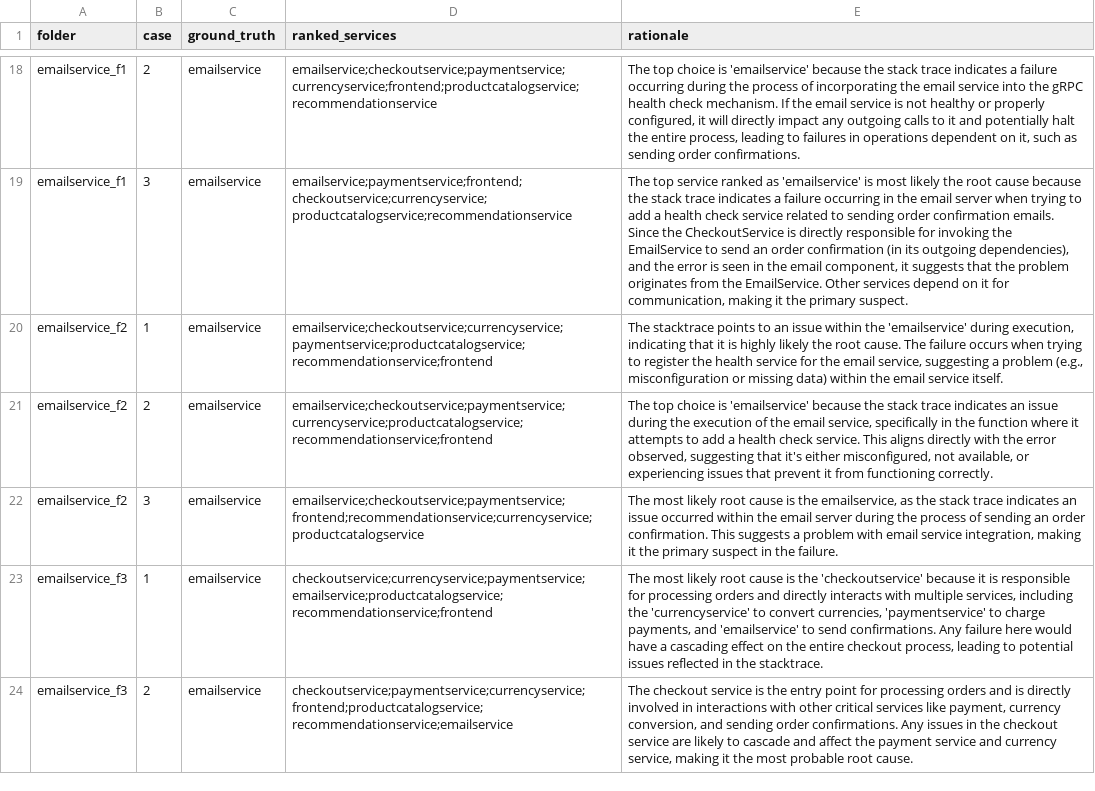
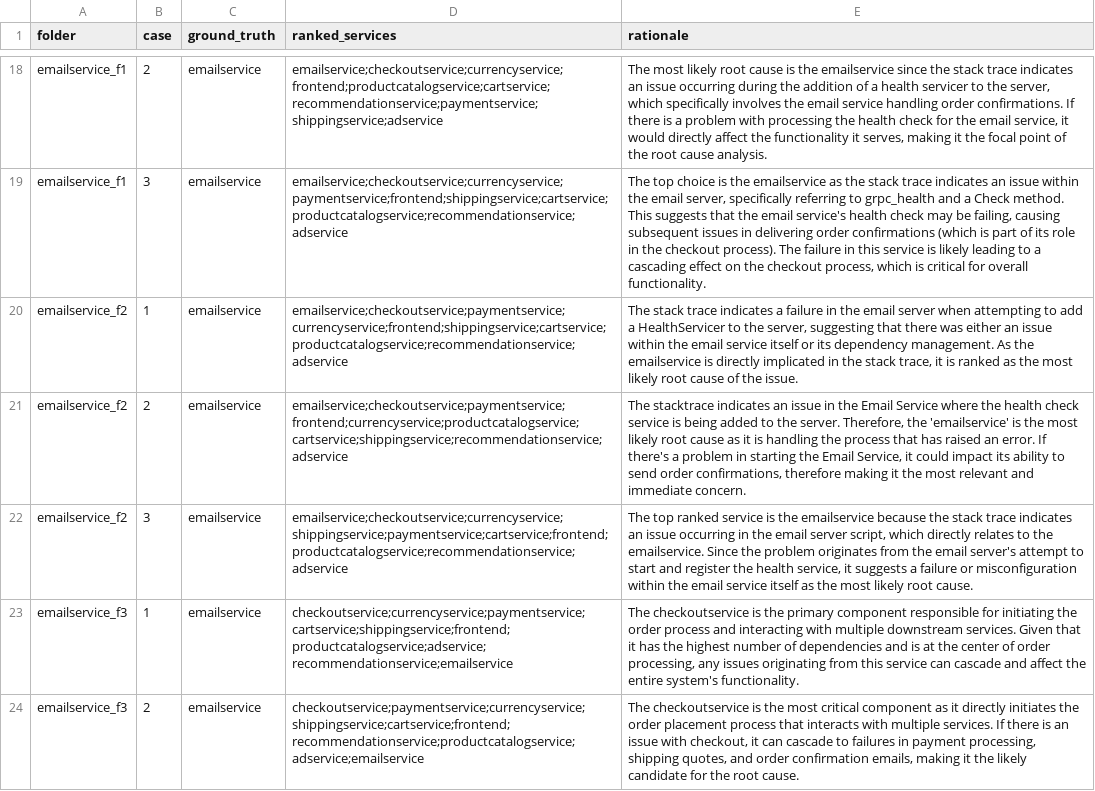
Before and after one commit to abx393/root-cause-analysis-rag, a CSV file: results/RE3-OB/trace_details removed/rca_outputs.csv, drawn as a sheet; only a part is shown, gaps mark what is left out; the diff covers the shown part only; the diff names each change by its address in the sheet, - before the commit and + after, or states it on an @@ line.

```diff
--- a/results/RE3-OB/trace_details removed/rca_outputs.csv
+++ b/results/RE3-OB/trace_details removed/rca_outputs.csv
-D18 (ranked_services): emailservice;checkoutservice;paymentservice;currencyservice;frontend;productcatalogservice;recommendationservice
+D18 (ranked_services): emailservice;checkoutservice;currencyservice;frontend;productcatalogservice;cartservice;recommendationservice;paymentservice;shippingservice;adservice
-E18 (rationale): The top choice is 'emailservice' because the stack trace indicates a failure occurring during the process of incorporating the email service into the gRPC health check mechanism. If the email service is not healthy or properly configured, it will directly impact any outgoing calls to it and potentially halt the entire process, leading to failures in operations dependent on it, such as sending order confirmations.
+E18 (rationale): The most likely root cause is the emailservice since the stack trace indicates an issue occurring during the addition of a health servicer to the server, which specifically involves the email service handling order confirmations. If there is a problem with processing the health check for the email service, it would directly affect the functionality it serves, making it the focal point of the root cause analysis.
-D19 (ranked_services): emailservice;paymentservice;frontend;checkoutservice;currencyservice;productcatalogservice;recommendationservice
+D19 (ranked_services): emailservice;checkoutservice;currencyservice;paymentservice;frontend;shippingservice;cartservice;productcatalogservice;recommendationservice;adservice
-E19 (rationale): The top service ranked as 'emailservice' is most likely the root cause because the stack trace indicates a failure occurring in the email server when trying to add a health check service related to sending order confirmation emails. Since the CheckoutService is directly responsible for invoking the EmailService to send an order confirmation (in its outgoing dependencies), and the error is seen in the email component, it suggests that the problem originates from the EmailService. Other services depend on it for communication, making it the primary suspect.
+E19 (rationale): The top choice is the emailservice as the stack trace indicates an issue within the email server, specifically referring to grpc_health and a Check method. This suggests that the email service's health check may be failing, causing subsequent issues in delivering order confirmations (which is part of its role in the checkout process). The failure in this service is likely leading to a cascading effect on the checkout process, which is critical for overall functionality.
-D20 (ranked_services): emailservice;checkoutservice;currencyservice;paymentservice;productcatalogservice;recommendationservice;frontend
+D20 (ranked_services): emailservice;checkoutservice;paymentservice;currencyservice;frontend;shippingservice;cartservice;productcatalogservice;recommendationservice;adservice
-E20 (rationale): The stacktrace points to an issue within the 'emailservice' during execution, indicating that it is highly likely the root cause. The failure occurs when trying to register the health service for the email service, suggesting a problem (e.g., misconfiguration or missing data) within the email service itself.
+E20 (rationale): The stack trace indicates a failure in the email server when attempting to add a HealthServicer to the server, suggesting that there was either an issue within the email service itself or its dependency management. As the emailservice is directly implicated in the stack trace, it is ranked as the most likely root cause of the issue.
-D21 (ranked_services): emailservice;checkoutservice;paymentservice;currencyservice;productcatalogservice;recommendationservice;frontend
+D21 (ranked_services): emailservice;checkoutservice;paymentservice;frontend;currencyservice;productcatalogservice;cartservice;shippingservice;recommendationservice;adservice
-E21 (rationale): The top choice is 'emailservice' because the stack trace indicates an issue during the execution of the email service, specifically in the function where it attempts to add a health check service. This aligns directly with the error observed, suggesting that it's either misconfigured, not available, or experiencing issues that prevent it from functioning correctly.
+E21 (rationale): The stacktrace indicates an issue in the Email Service where the health check service is being added to the server. Therefore, the 'emailservice' is the most likely root cause as it is handling the process that has raised an error. If there's a problem in starting the Email Service, it could impact its ability to send order confirmations, therefore making it the most relevant and immediate concern.
-D22 (ranked_services): emailservice;checkoutservice;paymentservice;frontend;recommendationservice;currencyservice;productcatalogservice
+D22 (ranked_services): emailservice;checkoutservice;currencyservice;shippingservice;paymentservice;cartservice;frontend;productcatalogservice;recommendationservice;adservice
-E22 (rationale): The most likely root cause is the emailservice, as the stack trace indicates an issue occurred within the email server during the process of sending an order confirmation. This suggests a problem with email service integration, making it the primary suspect in the failure.
+E22 (rationale): The top ranked service is the emailservice because the stack trace indicates an issue occurring in the email server script, which directly relates to the emailservice. Since the problem originates from the email server's attempt to start and register the health service, it suggests a failure or misconfiguration within the email service itself as the most likely root cause.
-D23 (ranked_services): checkoutservice;currencyservice;paymentservice;emailservice;productcatalogservice;recommendationservice;frontend
+D23 (ranked_services): checkoutservice;currencyservice;paymentservice;cartservice;shippingservice;frontend;productcatalogservice;adservice;recommendationservice;emailservice
-E23 (rationale): The most likely root cause is the 'checkoutservice' because it is responsible for processing orders and directly interacts with multiple services, including the 'currencyservice' to convert currencies, 'paymentservice' to charge payments, and 'emailservice' to send confirmations. Any failure here would have a cascading effect on the entire checkout process, leading to potential issues reflected in the stacktrace.
+E23 (rationale): The checkoutservice is the primary component responsible for initiating the order process and interacting with multiple downstream services. Given that it has the highest number of dependencies and is at the center of order processing, any issues originating from this service can cascade and affect the entire system's functionality.
-D24 (ranked_services): checkoutservice;paymentservice;currencyservice;frontend;productcatalogservice;recommendationservice;emailservice
+D24 (ranked_services): checkoutservice;paymentservice;currencyservice;shippingservice;cartservice;frontend;recommendationservice;productcatalogservice;adservice;emailservice
-E24 (rationale): The checkout service is the entry point for processing orders and is directly involved in interactions with other critical services like payment, currency conversion, and sending order confirmations. Any issues in the checkout service are likely to cascade and affect the payment service and currency service, making it the most probable root cause.
+E24 (rationale): The checkoutservice is the most critical component as it directly initiates the order placement process that interacts with multiple services. If there is an issue with checkout, it can cascade to failures in payment processing, shipping quotes, and order confirmation emails, making it the likely candidate for the root cause.
```
Also changed, not shown: 46 edited cells elsewhere in this file, results/RE3-OB/graph_text removed/rca_metrics.csv, results/RE3-OB/graph_text removed/rca_outputs.csv, 8 other files.
